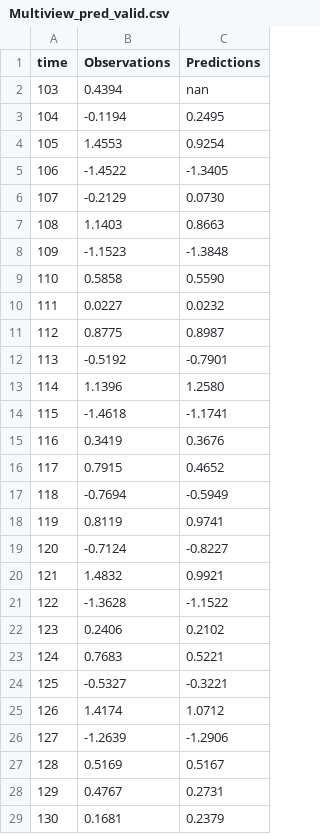
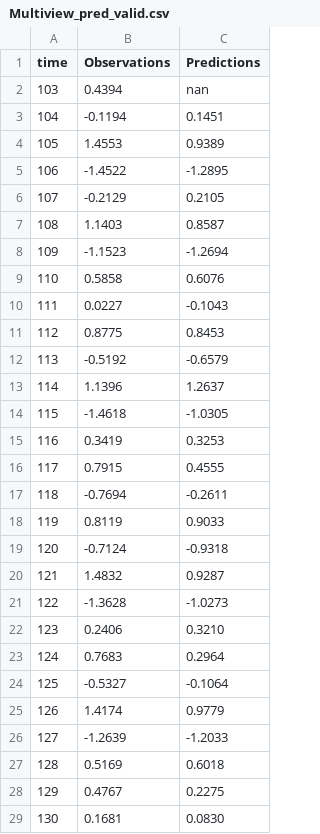
Before and after one commit to SugiharaLab/pyEDM, a CSV file: pyEDM/data/Multiview_pred_valid.csv, drawn as a sheet; only a part is shown; the diff covers the shown part only.

```diff
--- a/pyEDM/data/Multiview_pred_valid.csv
+++ b/pyEDM/data/Multiview_pred_valid.csv
@@ -2,28 +2,28 @@ time,Observations,Predictions
 103,0.4394,nan
-104,-0.1194,0.2495
-105,1.4553,0.9254
-106,-1.4522,-1.3405
-107,-0.2129,0.0730
-108,1.1403,0.8663
-109,-1.1523,-1.3848
-110,0.5858,0.5590
-111,0.0227,0.0232
-112,0.8775,0.8987
-113,-0.5192,-0.7901
-114,1.1396,1.2580
-115,-1.4618,-1.1741
-116,0.3419,0.3676
-117,0.7915,0.4652
-118,-0.7694,-0.5949
-119,0.8119,0.9741
-120,-0.7124,-0.8227
-121,1.4832,0.9921
-122,-1.3628,-1.1522
-123,0.2406,0.2102
-124,0.7683,0.5221
-125,-0.5327,-0.3221
-126,1.4174,1.0712
-127,-1.2639,-1.2906
-128,0.5169,0.5167
-129,0.4767,0.2731
-130,0.1681,0.2379
+104,-0.1194,0.1451
+105,1.4553,0.9389
+106,-1.4522,-1.2895
+107,-0.2129,0.2105
+108,1.1403,0.8587
+109,-1.1523,-1.2694
+110,0.5858,0.6076
+111,0.0227,-0.1043
+112,0.8775,0.8453
+113,-0.5192,-0.6579
+114,1.1396,1.2637
+115,-1.4618,-1.0305
+116,0.3419,0.3253
+117,0.7915,0.4555
+118,-0.7694,-0.2611
+119,0.8119,0.9033
+120,-0.7124,-0.9318
+121,1.4832,0.9287
+122,-1.3628,-1.0273
+123,0.2406,0.3210
+124,0.7683,0.2964
+125,-0.5327,-0.1064
+126,1.4174,0.9779
+127,-1.2639,-1.2033
+128,0.5169,0.6018
+129,0.4767,0.2275
+130,0.1681,0.0830
```
Also changed, not shown: 71 edited cells elsewhere in this file, pyEDM/data/Multiview_combos_valid.csv, 7 other files.
